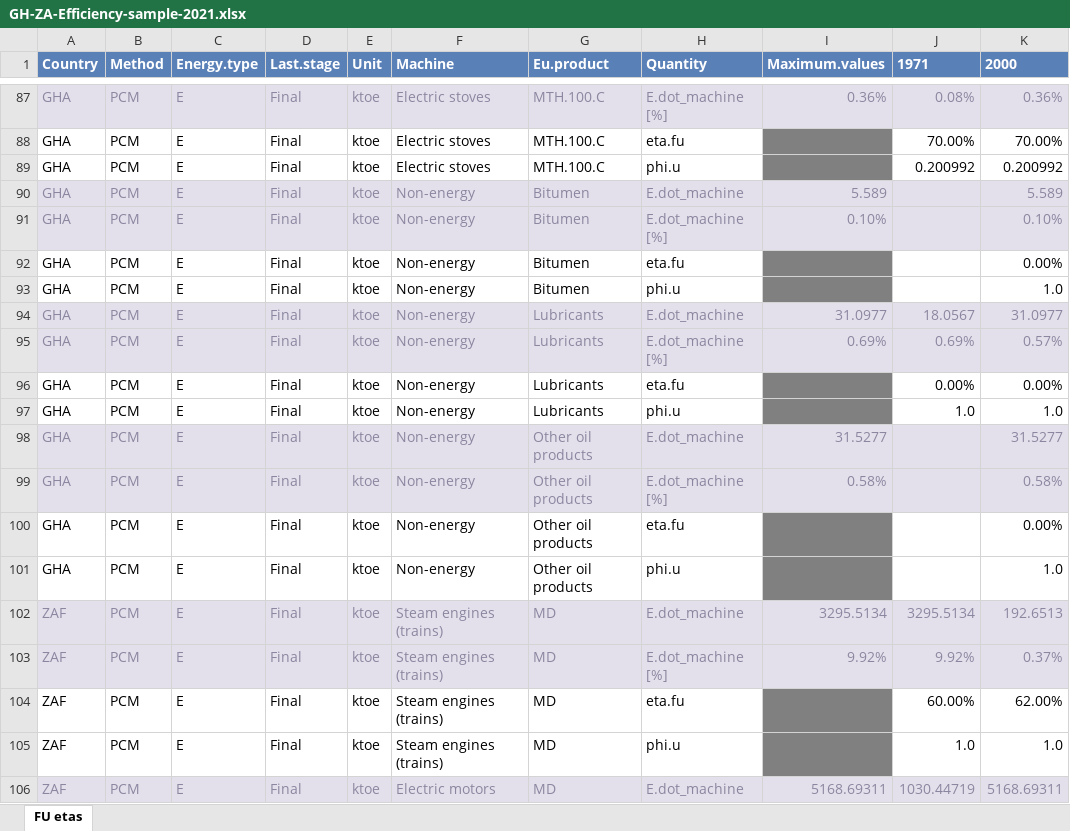
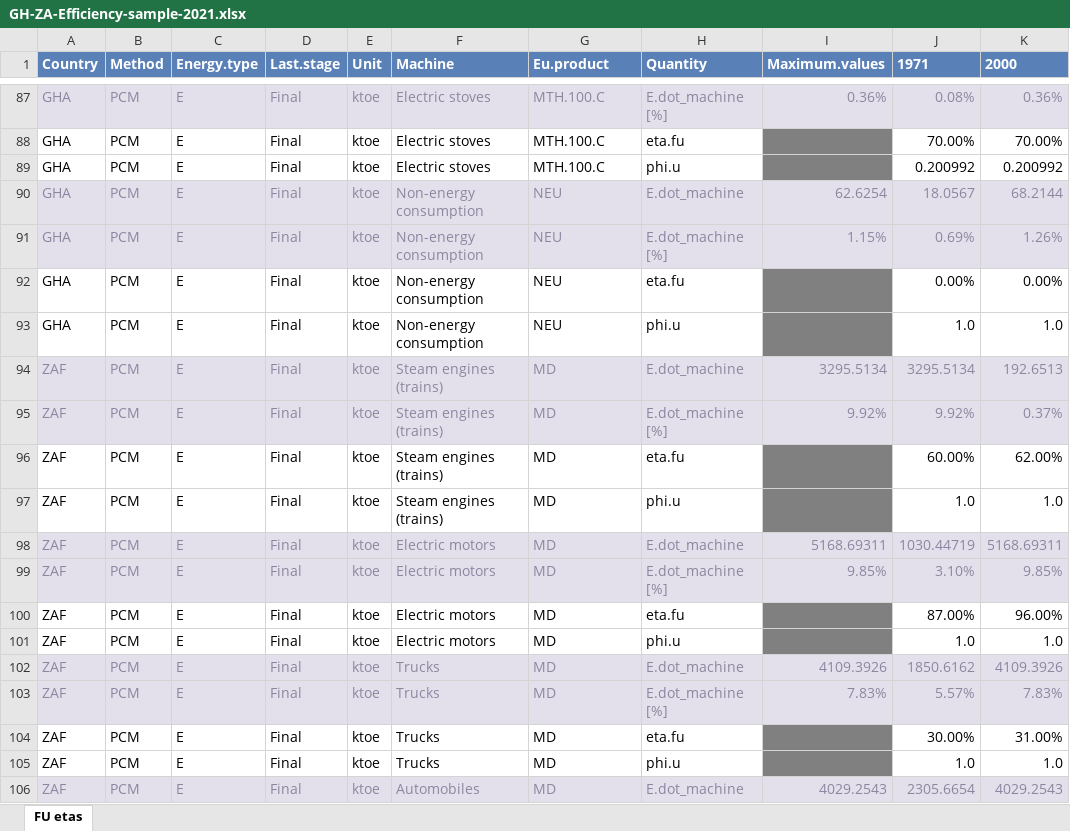
Before and after one commit to MatthewHeun/IEATools, an Excel workbook: inst/extdata/GH-ZA-Efficiency-sample-2021.xlsx, sheet FU etas, drawn as a sheet; only a part is shown, gaps mark what is left out; the shorter side is filled out with more unchanged rows; values as stored, in another font and other column widths than the file's, no borders; removed rows and columns are numbered as before the commit, all else as after; the diff covers the shown part only; the diff names each change by its address in the sheet, - before the commit and + after, or states it on an @@ line.

```diff
--- a/inst/extdata/GH-ZA-Efficiency-sample-2021.xlsx (sheet FU etas)
+++ b/inst/extdata/GH-ZA-Efficiency-sample-2021.xlsx (sheet FU etas)
-row 90: GHA | PCM | E | Final | ktoe | Non-energy | Bitumen | E.dot_machine | 5.589 |  | 5.589
-row 91: GHA | PCM | E | Final | ktoe | Non-energy | Bitumen | E.dot_machine [%] | 0.10% |  | 0.10%
-row 92: GHA | PCM | E | Final | ktoe | Non-energy | Bitumen | eta.fu |  |  | 0.00%
-row 93: GHA | PCM | E | Final | ktoe | Non-energy | Bitumen | phi.u |  |  | 1.0
-F90:F93 (Machine): Non-energy
+F90:F93 (Machine): Non-energy consumption
-G90:G93 (Eu.product): Lubricants
+G90:G93 (Eu.product): NEU
-I90 (Maximum.values): 31.0977
+I90 (Maximum.values): 62.6254
-K90 (2000): 31.0977
+K90 (2000): 68.2144
-I91 (Maximum.values): 0.69%
+I91 (Maximum.values): 1.15%
-K91 (2000): 0.57%
+K91 (2000): 1.26%
-row 98: GHA | PCM | E | Final | ktoe | Non-energy | Other oil products | E.dot_machine | 31.5277 |  | 31.5277
-row 99: GHA | PCM | E | Final | ktoe | Non-energy | Other oil products | E.dot_machine [%] | 0.58% |  | 0.58%
-row 100: GHA | PCM | E | Final | ktoe | Non-energy | Other oil products | eta.fu |  |  | 0.00%
-row 101: GHA | PCM | E | Final | ktoe | Non-energy | Other oil products | phi.u |  |  | 1.0
```
Also changed, not shown: 20 removed rows and 14 edited cells elsewhere in this sheet, inst/extdata/GH-ZA-Allocation-sample-2021.xlsx, 2 other files.
